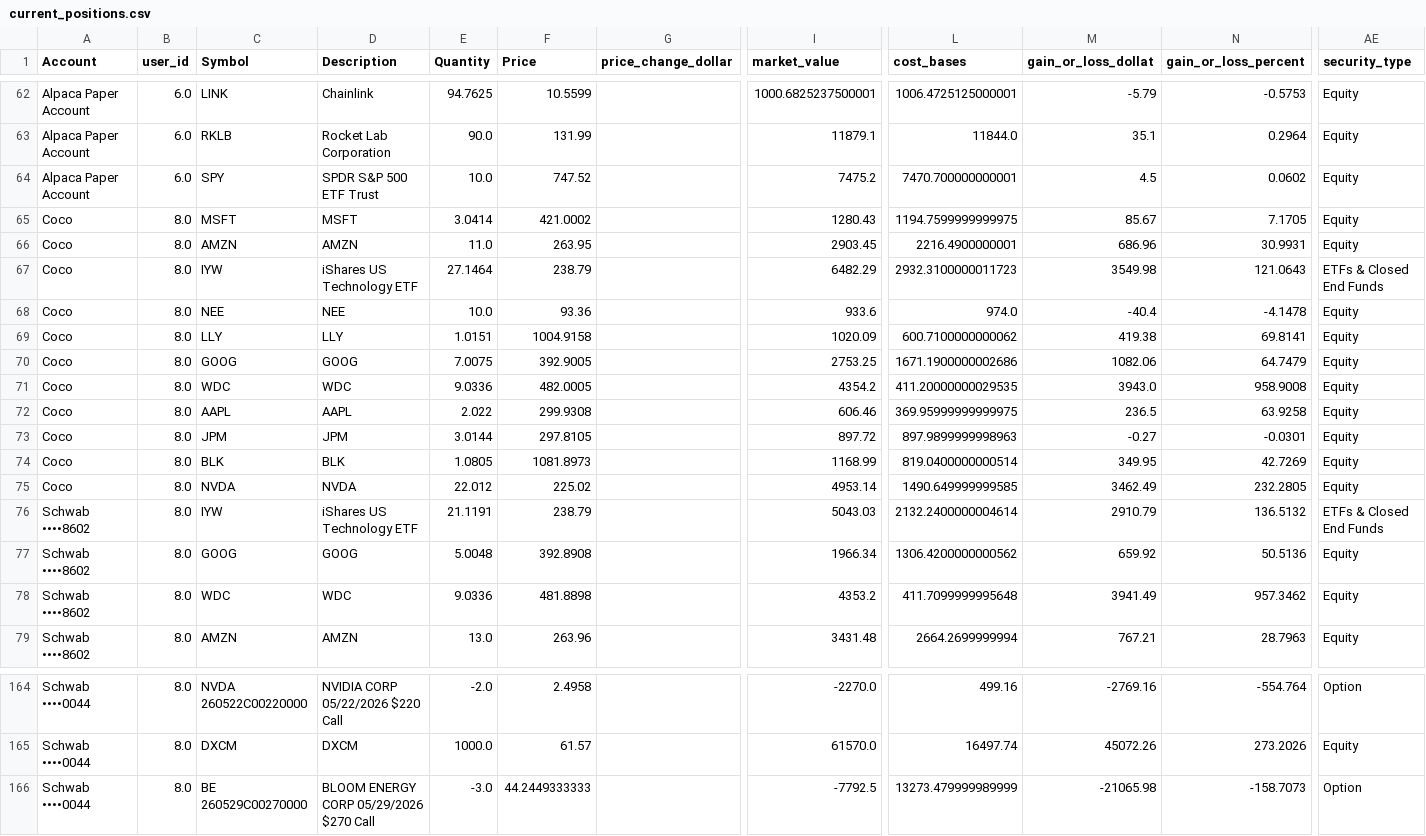
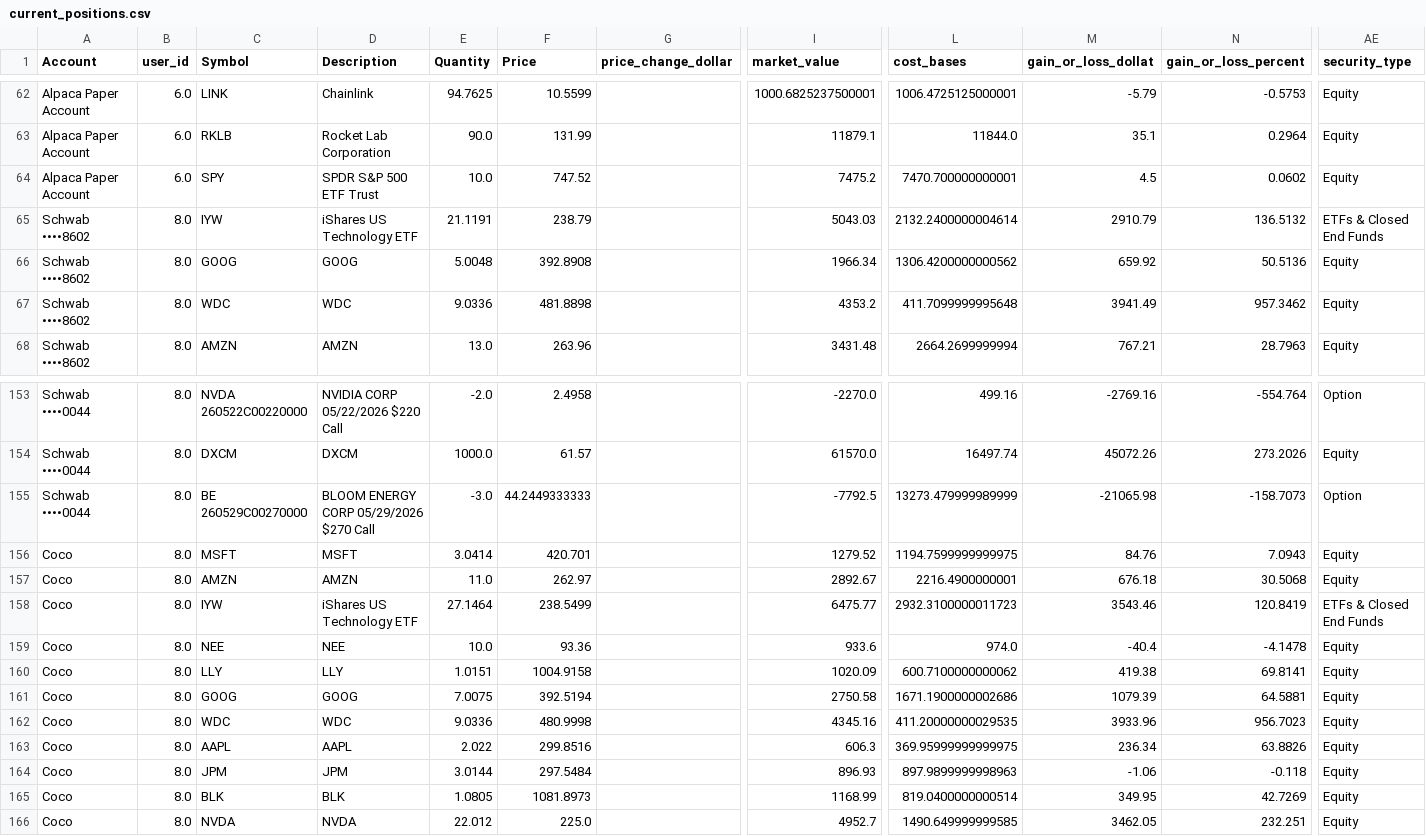
Before and after one commit to cameronjefferey/ccwj, a CSV file: dbt/seeds/current_positions.csv, drawn as a sheet; only a part is shown, gaps mark what is left out; removed rows and columns are numbered as before the commit, all else as after; rows hold the shown columns only; the diff names each change by its address in the sheet, - before the commit and + after, or states it on an @@ line.

```diff
--- a/dbt/seeds/current_positions.csv
+++ b/dbt/seeds/current_positions.csv
-row 65: Coco | 8.0 | MSFT | MSFT | 3.0414 | 421.0002 |  | 1280.43 | 1194.7599999999975 | 85.67 | 7.1705 | Equity
-row 66: Coco | 8.0 | AMZN | AMZN | 11.0 | 263.95 |  | 2903.45 | 2216.4900000001 | 686.96 | 30.9931 | Equity
-row 67: Coco | 8.0 | IYW | iShares US Technology ETF | 27.1464 | 238.79 |  | 6482.29 | 2932.3100000011723 | 3549.98 | 121.0643 | ETFs & Closed End Funds
-row 70: Coco | 8.0 | GOOG | GOOG | 7.0075 | 392.9005 |  | 2753.25 | 1671.1900000002686 | 1082.06 | 64.7479 | Equity
-row 71: Coco | 8.0 | WDC | WDC | 9.0336 | 482.0005 |  | 4354.2 | 411.20000000029535 | 3943.0 | 958.9008 | Equity
-row 72: Coco | 8.0 | AAPL | AAPL | 2.022 | 299.9308 |  | 606.46 | 369.95999999999975 | 236.5 | 63.9258 | Equity
-row 73: Coco | 8.0 | JPM | JPM | 3.0144 | 297.8105 |  | 897.72 | 897.9899999998963 | -0.27 | -0.0301 | Equity
-row 75: Coco | 8.0 | NVDA | NVDA | 22.012 | 225.02 |  | 4953.14 | 1490.649999999585 | 3462.49 | 232.2805 | Equity
+row 156: Coco | 8.0 | MSFT | MSFT | 3.0414 | 420.701 |  | 1279.52 | 1194.7599999999975 | 84.76 | 7.0943 | Equity
+row 157: Coco | 8.0 | AMZN | AMZN | 11.0 | 262.97 |  | 2892.67 | 2216.4900000001 | 676.18 | 30.5068 | Equity
+row 158: Coco | 8.0 | IYW | iShares US Technology ETF | 27.1464 | 238.5499 |  | 6475.77 | 2932.3100000011723 | 3543.46 | 120.8419 | ETFs & Closed End Funds
@@ row 68 moved to row 159: Coco @@
@@ row 69 moved to row 160: Coco @@
+row 161: Coco | 8.0 | GOOG | GOOG | 7.0075 | 392.5194 |  | 2750.58 | 1671.1900000002686 | 1079.39 | 64.5881 | Equity
+row 162: Coco | 8.0 | WDC | WDC | 9.0336 | 480.9998 |  | 4345.16 | 411.20000000029535 | 3933.96 | 956.7023 | Equity
+row 163: Coco | 8.0 | AAPL | AAPL | 2.022 | 299.8516 |  | 606.3 | 369.95999999999975 | 236.34 | 63.8826 | Equity
+row 164: Coco | 8.0 | JPM | JPM | 3.0144 | 297.5484 |  | 896.93 | 897.9899999998963 | -1.06 | -0.118 | Equity
@@ row 74 moved to row 165: Coco @@
+row 166: Coco | 8.0 | NVDA | NVDA | 22.012 | 225.0 |  | 4952.7 | 1490.649999999585 | 3462.05 | 232.251 | Equity
```
Also changed, not shown: dbt/seeds/account_balances.csv, dbt/seeds/trade_history.csv.
